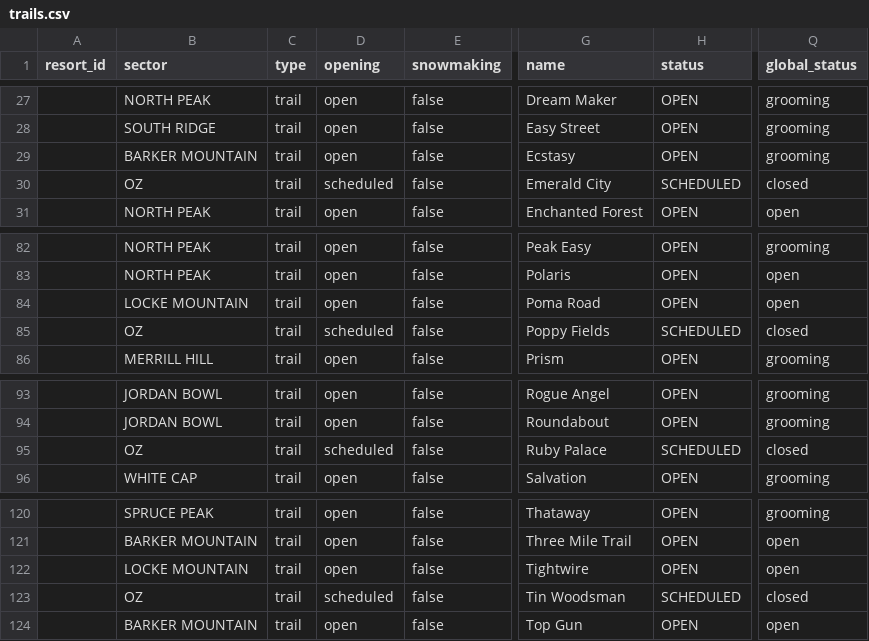
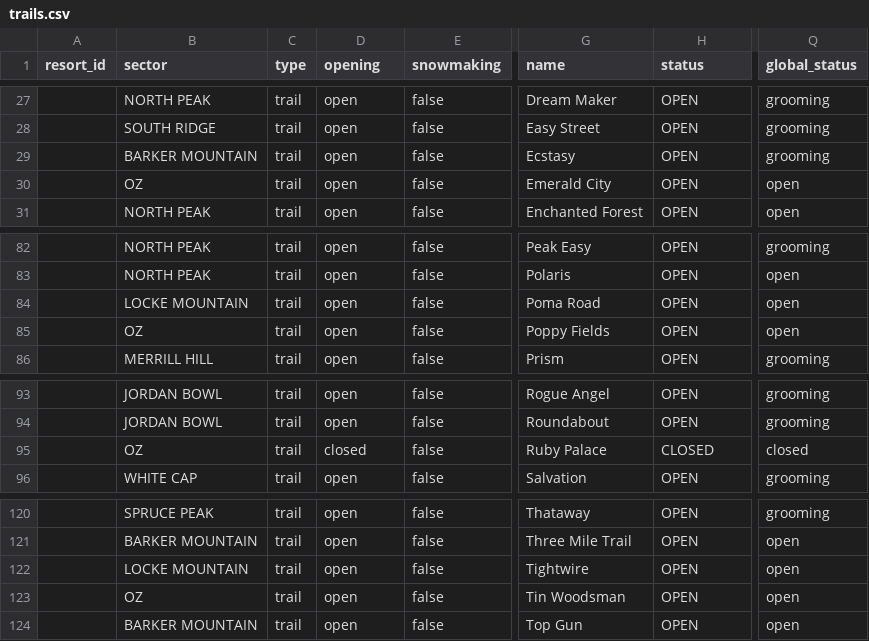
Before and after one commit to abkfenris/SundayRiverConditions, a CSV file: trails.csv, drawn as a sheet; only a part is shown, gaps mark what is left out; the diff names each change by its address in the sheet, - before the commit and + after, or states it on an @@ line.

```diff
--- a/trails.csv
+++ b/trails.csv
-D30 (opening): scheduled
+D30 (opening): open
-H30 (status): SCHEDULED
+H30 (status): OPEN
-Q30 (global_status): closed
+Q30 (global_status): open
-D85 (opening): scheduled
+D85 (opening): open
-H85 (status): SCHEDULED
+H85 (status): OPEN
-Q85 (global_status): closed
+Q85 (global_status): open
-D95 (opening): scheduled
+D95 (opening): closed
-H95 (status): SCHEDULED
+H95 (status): CLOSED
-D123 (opening): scheduled
+D123 (opening): open
-H123 (status): SCHEDULED
+H123 (status): OPEN
-Q123 (global_status): closed
+Q123 (global_status): open
```
